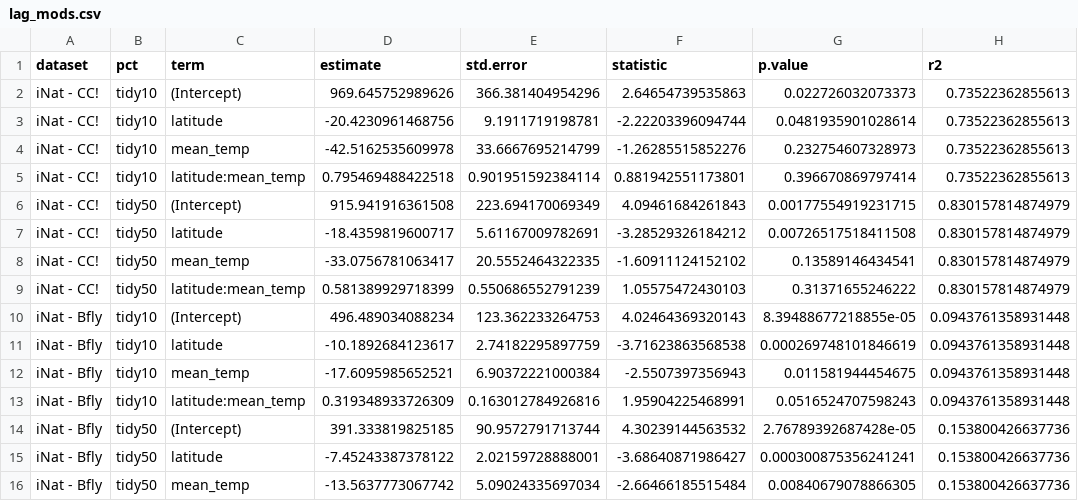
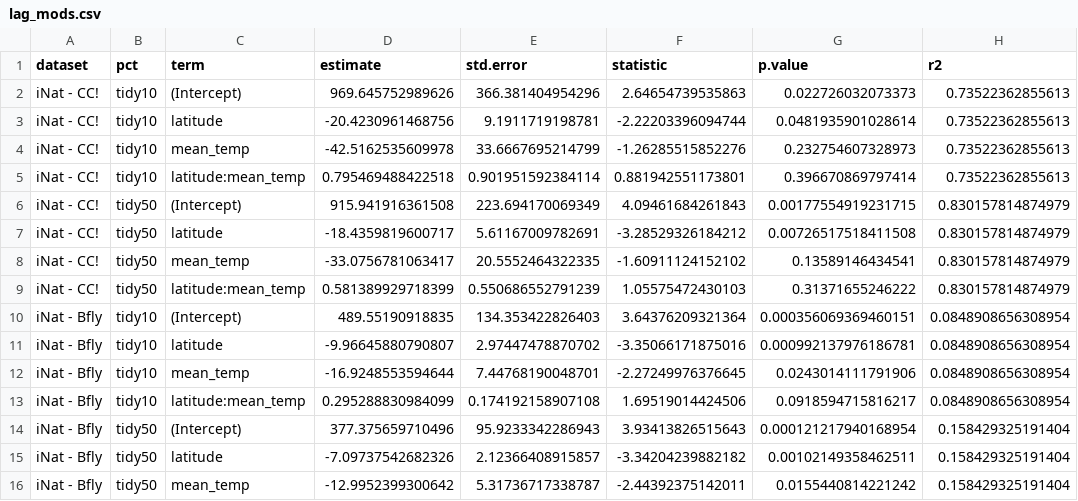
Before and after one commit to phenomismatch/trait-based-cat-cast, a CSV file: data/derived_data/lag_mods.csv, drawn as a sheet; only a part is shown; the diff covers the shown part only.

```diff
--- a/data/derived_data/lag_mods.csv
+++ b/data/derived_data/lag_mods.csv
@@ -9,8 +9,8 @@
 "iNat - CC!","tidy50","latitude:mean_temp",0.581389929718399,0.550686552791239,1.05575472430103,0.31371655246222,0.830157814874979
-"iNat - Bfly","tidy10","(Intercept)",496.489034088234,123.362233264753,4.02464369320143,8.39488677218855e-05,0.0943761358931448
-"iNat - Bfly","tidy10","latitude",-10.1892684123617,2.74182295897759,-3.71623863568538,0.000269748101846619,0.0943761358931448
-"iNat - Bfly","tidy10","mean_temp",-17.6095985652521,6.90372221000384,-2.5507397356943,0.011581944454675,0.0943761358931448
-"iNat - Bfly","tidy10","latitude:mean_temp",0.319348933726309,0.163012784926816,1.95904225468991,0.0516524707598243,0.0943761358931448
-"iNat - Bfly","tidy50","(Intercept)",391.333819825185,90.9572791713744,4.30239144563532,2.76789392687428e-05,0.153800426637736
-"iNat - Bfly","tidy50","latitude",-7.45243387378122,2.02159728888001,-3.68640871986427,0.000300875356241241,0.153800426637736
-"iNat - Bfly","tidy50","mean_temp",-13.5637773067742,5.09024335697034,-2.66466185515484,0.00840679078866305,0.153800426637736
+"iNat - Bfly","tidy10","(Intercept)",489.55190918835,134.353422826403,3.64376209321364,0.000356069369460151,0.0848908656308954
+"iNat - Bfly","tidy10","latitude",-9.96645880790807,2.97447478870702,-3.35066171875016,0.000992137976186781,0.0848908656308954
+"iNat - Bfly","tidy10","mean_temp",-16.9248553594644,7.44768190048701,-2.27249976376645,0.0243014111791906,0.0848908656308954
+"iNat - Bfly","tidy10","latitude:mean_temp",0.295288830984099,0.174192158907108,1.69519014424506,0.0918594715816217,0.0848908656308954
+"iNat - Bfly","tidy50","(Intercept)",377.375659710496,95.9233342286943,3.93413826515643,0.000121217940168954,0.158429325191404
+"iNat - Bfly","tidy50","latitude",-7.09737542682326,2.12366408915857,-3.34204239882182,0.00102149358462511,0.158429325191404
+"iNat - Bfly","tidy50","mean_temp",-12.9952399300642,5.31736717338787,-2.44392375142011,0.0155440814221242,0.158429325191404
```
Also changed, not shown: 45 edited cells elsewhere in this file, data/derived_data/relative_pheno_mods.csv, 13 other files.
